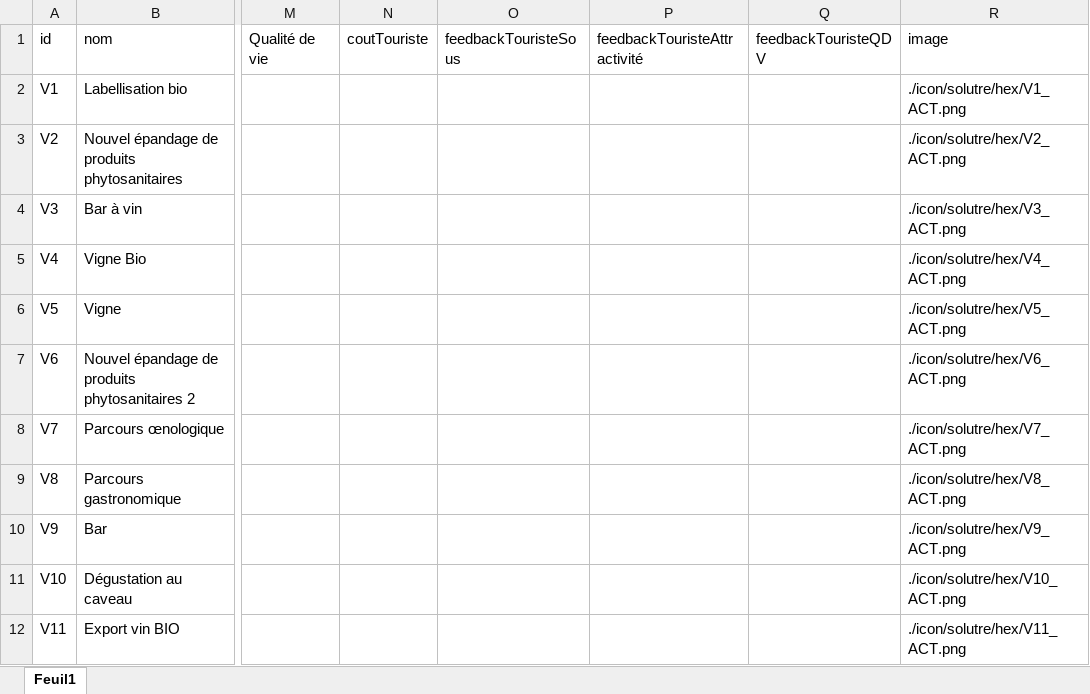
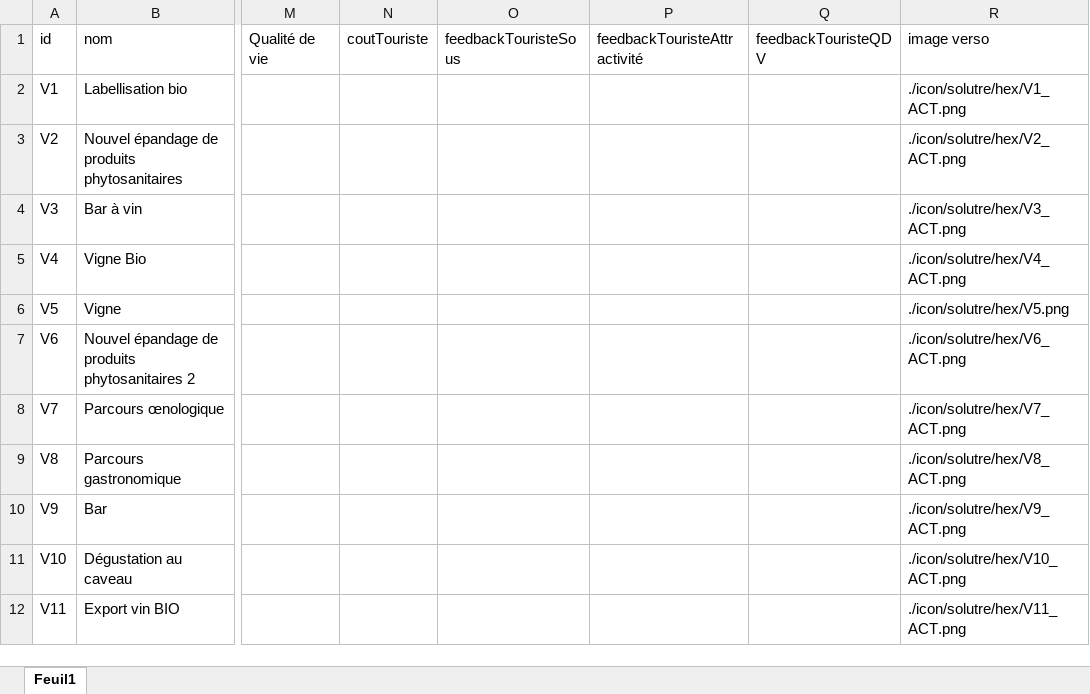
Before and after one commit to nbecu/SGE, an Excel workbook: data/solutre_hex_act.xlsx, sheet Feuil1, drawn as a sheet; only a part is shown, gaps mark what is left out; values as stored, in another font and other column widths than the file's, no borders; the diff names each change by its address in the sheet, - before the commit and + after, or states it on an @@ line.

```diff
--- a/data/solutre_hex_act.xlsx (sheet Feuil1)
+++ b/data/solutre_hex_act.xlsx (sheet Feuil1)
-R1: image
+R1: image verso
-R6 (image verso): ./icon/solutre/hex/V5_ACT.png
+R6 (image verso): ./icon/solutre/hex/V5.png
```
Also changed, not shown: data/solutre_hex_inst.xlsx, 15 other files.
